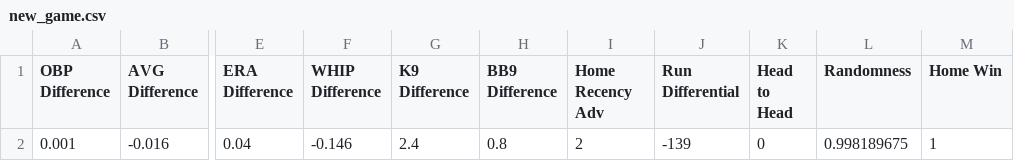
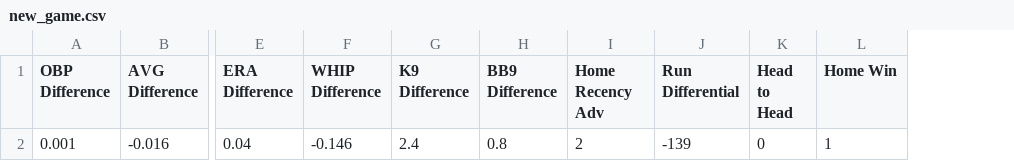
Before and after one commit to jacobpieczynski/final-project1231, a CSV file: new_game.csv, drawn as a sheet; only a part is shown, gaps mark what is left out; the diff names each change by its address in the sheet, - before the commit and + after, or states it on an @@ line.

Commit message:
testing accuracy, without randomness variable

```diff
--- a/new_game.csv
+++ b/new_game.csv
-column L (Randomness), row 2: 0.998189675
```
Also changed, not shown: 4 other files.
